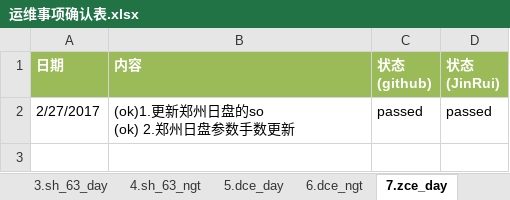
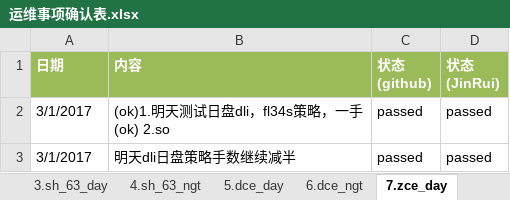
Before and after one commit to 19199883/MyDoc, an Excel workbook: ExplorerFund/operation/strategy_update/checklist/运维事项确认表.xlsx, sheet 7.zce_day, drawn as a sheet; values as stored, in another font and other column widths than the file's, no borders; ↵ is a line break in a cell; the diff names each change by its address in the sheet, - before the commit and + after, or states it on an @@ line.

Commit message:
update strategy so files and settings for Explorer

```diff
--- a/ExplorerFund/operation/strategy_update/checklist/运维事项确认表.xlsx (sheet 7.zce_day)
+++ b/ExplorerFund/operation/strategy_update/checklist/运维事项确认表.xlsx (sheet 7.zce_day)
-A2 (日期): 2/27/2017
+A2 (日期): 3/1/2017
-B2 (内容): (ok)1.更新郑州日盘的so ↵ (ok) 2.郑州日盘参数手数更新
+B2 (内容): (ok)1.明天测试日盘dli，fl34s策略，一手 ↵ (ok) 2.so
+row 3: 3/1/2017 | 明天dli日盘策略手数继续减半 | passed | passed
```
Also changed, not shown: 2 other files.
